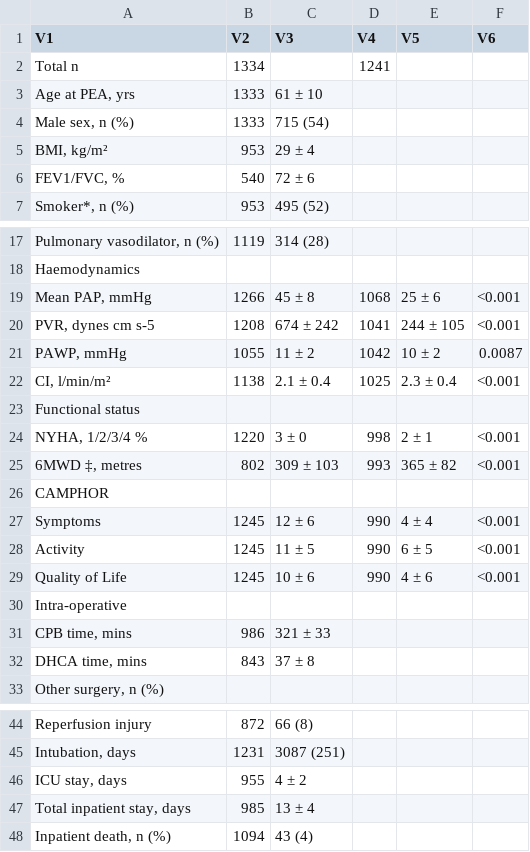
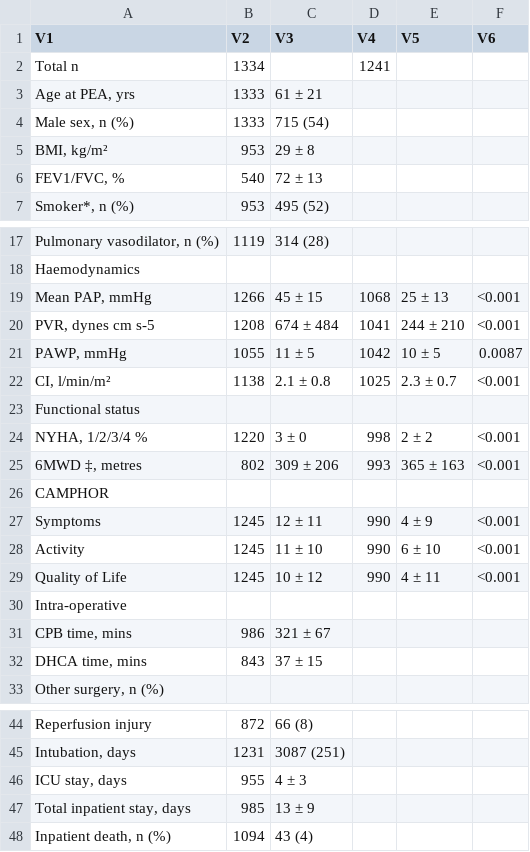
Before and after one commit to jamesliley/PEA_risk, a CSV file: Outputs/Tables/main_description_table.csv, drawn as a sheet; only a part is shown, gaps mark what is left out.

```diff
--- a/Outputs/Tables/main_description_table.csv
+++ b/Outputs/Tables/main_description_table.csv
@@ -2,6 +2,6 @@
 "Total n","1334","","1241","",""
-"Age at PEA, yrs","1333","61 ± 10","","",""
+"Age at PEA, yrs","1333","61 ± 21","","",""
 "Male sex, n (%)","1333","715 (54)","","",""
-"BMI, kg/m²","953","29 ± 4","","",""
-"FEV1/FVC, %","540","72 ± 6","","",""
+"BMI, kg/m²","953","29 ± 8","","",""
+"FEV1/FVC, %","540","72 ± 13","","",""
 "Smoker*, n (%)","953","495 (52)","","",""
@@ -18,16 +18,16 @@
 "Haemodynamics","","","","",""
-"   Mean PAP, mmHg","1266","45 ± 8","1068","25 ± 6","<0.001"
-"   PVR, dynes cm s-5","1208","674 ± 242","1041","244 ± 105","<0.001"
-"   PAWP, mmHg","1055","11 ± 2","1042","10 ± 2","0.0087"
-"   CI, l/min/m²","1138","2.1 ± 0.4","1025","2.3 ± 0.4","<0.001"
+"   Mean PAP, mmHg","1266","45 ± 15","1068","25 ± 13","<0.001"
+"   PVR, dynes cm s-5","1208","674 ± 484","1041","244 ± 210","<0.001"
+"   PAWP, mmHg","1055","11 ± 5","1042","10 ± 5","0.0087"
+"   CI, l/min/m²","1138","2.1 ± 0.8","1025","2.3 ± 0.7","<0.001"
 "Functional status","","","","",""
-"   NYHA, 1/2/3/4 %","1220","3 ± 0","998","2 ± 1","<0.001"
-"   6MWD ‡, metres","802","309 ± 103","993","365 ± 82","<0.001"
+"   NYHA, 1/2/3/4 %","1220","3 ± 0","998","2 ± 2","<0.001"
+"   6MWD ‡, metres","802","309 ± 206","993","365 ± 163","<0.001"
 "CAMPHOR","","","","",""
-"   Symptoms","1245","12 ± 6","990","4 ± 4","<0.001"
-"   Activity","1245","11 ± 5","990","6 ± 5","<0.001"
-"   Quality of Life","1245","10 ± 6","990","4 ± 6","<0.001"
+"   Symptoms","1245","12 ± 11","990","4 ± 9","<0.001"
+"   Activity","1245","11 ± 10","990","6 ± 10","<0.001"
+"   Quality of Life","1245","10 ± 12","990","4 ± 11","<0.001"
 "Intra-operative","","","","",""
-"   CPB time, mins","986","321 ± 33","","",""
-"   DHCA time, mins","843","37 ± 8","","",""
+"   CPB time, mins","986","321 ± 67","","",""
+"   DHCA time, mins","843","37 ± 15","","",""
 "Other surgery, n (%)","","","","",""
@@ -45,4 +45,4 @@
 "Intubation, days","1231","3087 (251)","","",""
-"ICU stay, days","955","4 ± 2","","",""
-"Total inpatient stay, days","985","13 ± 4","","",""
+"ICU stay, days","955","4 ± 3","","",""
+"Total inpatient stay, days","985","13 ± 9","","",""
 "Inpatient death, n (%)","1094","43 (4)","","",""
```
Also changed, not shown: 34 other files.
